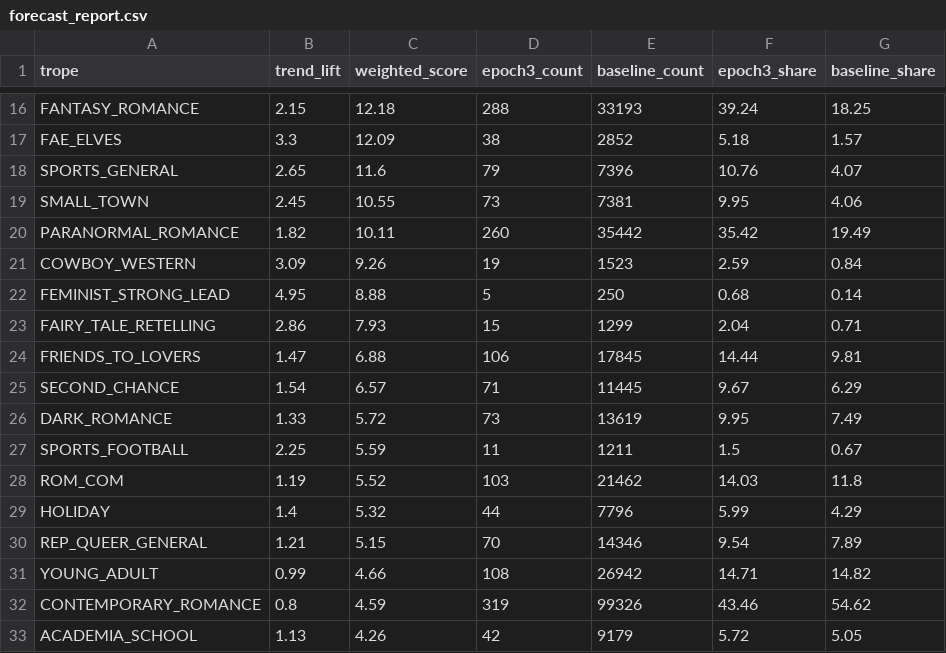
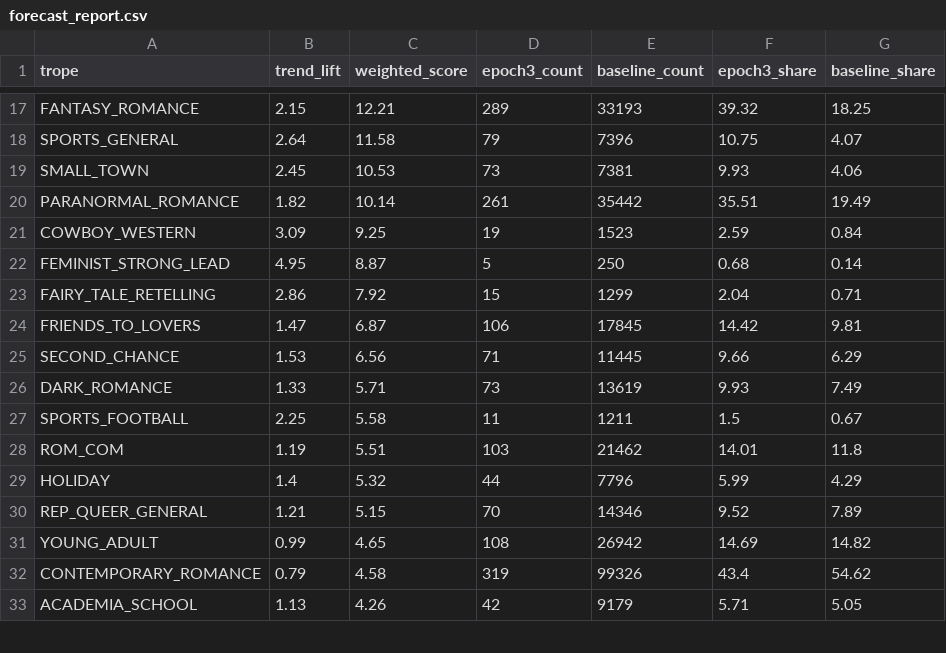
Before and after one commit to mariah32p/threnne-analytics, a CSV file: data/exports/forecast_report.csv, drawn as a sheet; only a part is shown, gaps mark what is left out; removed rows and columns are numbered as before the commit, all else as after; the diff covers the shown part only; the diff names each change by its address in the sheet, - before the commit and + after, or states it on an @@ line.

```diff
--- a/data/exports/forecast_report.csv
+++ b/data/exports/forecast_report.csv
-C17 (weighted_score): 12.18
+C17 (weighted_score): 12.21
-D17 (epoch3_count): 288
+D17 (epoch3_count): 289
-F17 (epoch3_share): 39.24
+F17 (epoch3_share): 39.32
-row 17: FAE_ELVES | 3.3 | 12.09 | 38 | 2852 | 5.18 | 1.57
-B18 (trend_lift): 2.65
+B18 (trend_lift): 2.64
-C18 (weighted_score): 11.6
+C18 (weighted_score): 11.58
-F18 (epoch3_share): 10.76
+F18 (epoch3_share): 10.75
-C19 (weighted_score): 10.55
+C19 (weighted_score): 10.53
-F19 (epoch3_share): 9.95
+F19 (epoch3_share): 9.93
-C20 (weighted_score): 10.11
+C20 (weighted_score): 10.14
-D20 (epoch3_count): 260
+D20 (epoch3_count): 261
-F20 (epoch3_share): 35.42
+F20 (epoch3_share): 35.51
-C21 (weighted_score): 9.26
+C21 (weighted_score): 9.25
-C22 (weighted_score): 8.88
+C22 (weighted_score): 8.87
-C23 (weighted_score): 7.93
+C23 (weighted_score): 7.92
-C24 (weighted_score): 6.88
+C24 (weighted_score): 6.87
-F24 (epoch3_share): 14.44
+F24 (epoch3_share): 14.42
-B25 (trend_lift): 1.54
+B25 (trend_lift): 1.53
-C25 (weighted_score): 6.57
+C25 (weighted_score): 6.56
-F25 (epoch3_share): 9.67
+F25 (epoch3_share): 9.66
-C26 (weighted_score): 5.72
+C26 (weighted_score): 5.71
-F26 (epoch3_share): 9.95
+F26 (epoch3_share): 9.93
-C27 (weighted_score): 5.59
+C27 (weighted_score): 5.58
-C28 (weighted_score): 5.52
+C28 (weighted_score): 5.51
-F28 (epoch3_share): 14.03
+F28 (epoch3_share): 14.01
-F30 (epoch3_share): 9.54
+F30 (epoch3_share): 9.52
-C31 (weighted_score): 4.66
+C31 (weighted_score): 4.65
-F31 (epoch3_share): 14.71
+F31 (epoch3_share): 14.69
-B32 (trend_lift): 0.8
+B32 (trend_lift): 0.79
-C32 (weighted_score): 4.59
+C32 (weighted_score): 4.58
-F32 (epoch3_share): 43.46
+F32 (epoch3_share): 43.4
-F33 (epoch3_share): 5.72
+F33 (epoch3_share): 5.71
```
Also changed, not shown: 4 added rows, 3 removed rows and 50 edited cells elsewhere in this file, data/exports/forecast_stacks_report.csv, data/exports/unmapped_shelves.csv, 4 other files.
